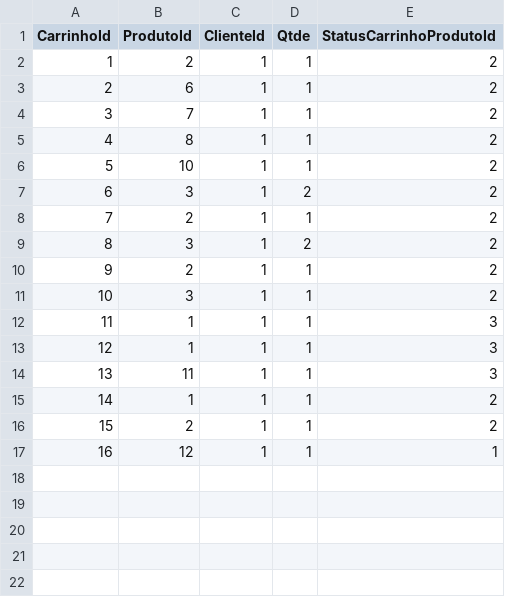
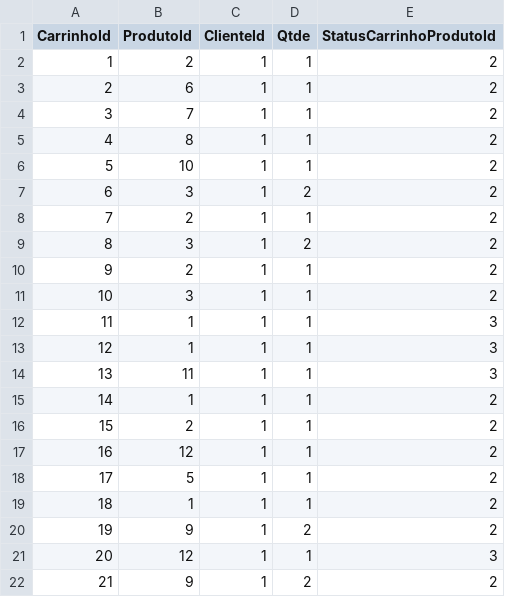
Before and after one commit to rafaelmessiah/single-experience, a CSV file: Tabelas/Carrinho.csv, drawn as a sheet.

```diff
--- a/Tabelas/Carrinho.csv
+++ b/Tabelas/Carrinho.csv
@@ -16,2 +16,7 @@ CarrinhoId,ProdutoId,ClienteId,Qtde,StatusCarrinhoProdutoId
 15,2,1,1,2
-16,12,1,1,1
+16,12,1,1,2
+17,5,1,1,2
+18,1,1,1,2
+19,9,1,2,2
+20,12,1,1,3
+21,9,1,2,2
```
Also changed, not shown: Tabelas/Compra.csv, Tabelas/Produto.csv, 4 other files.
